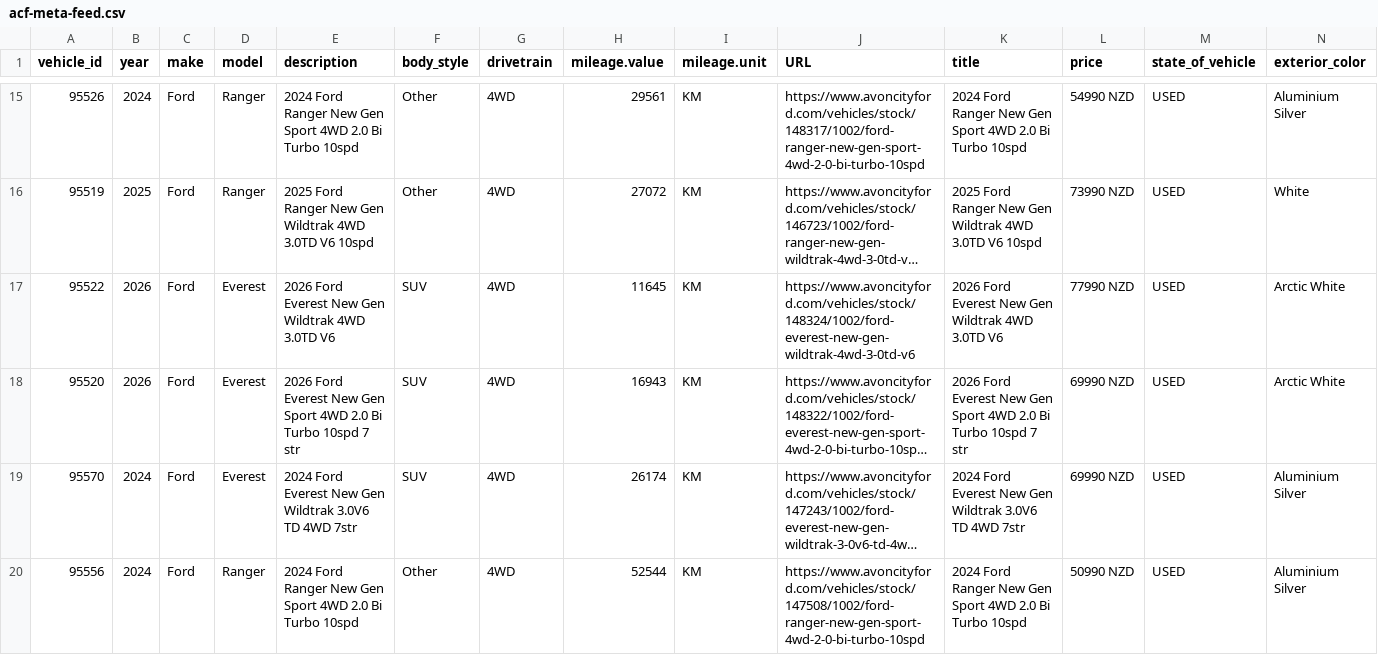
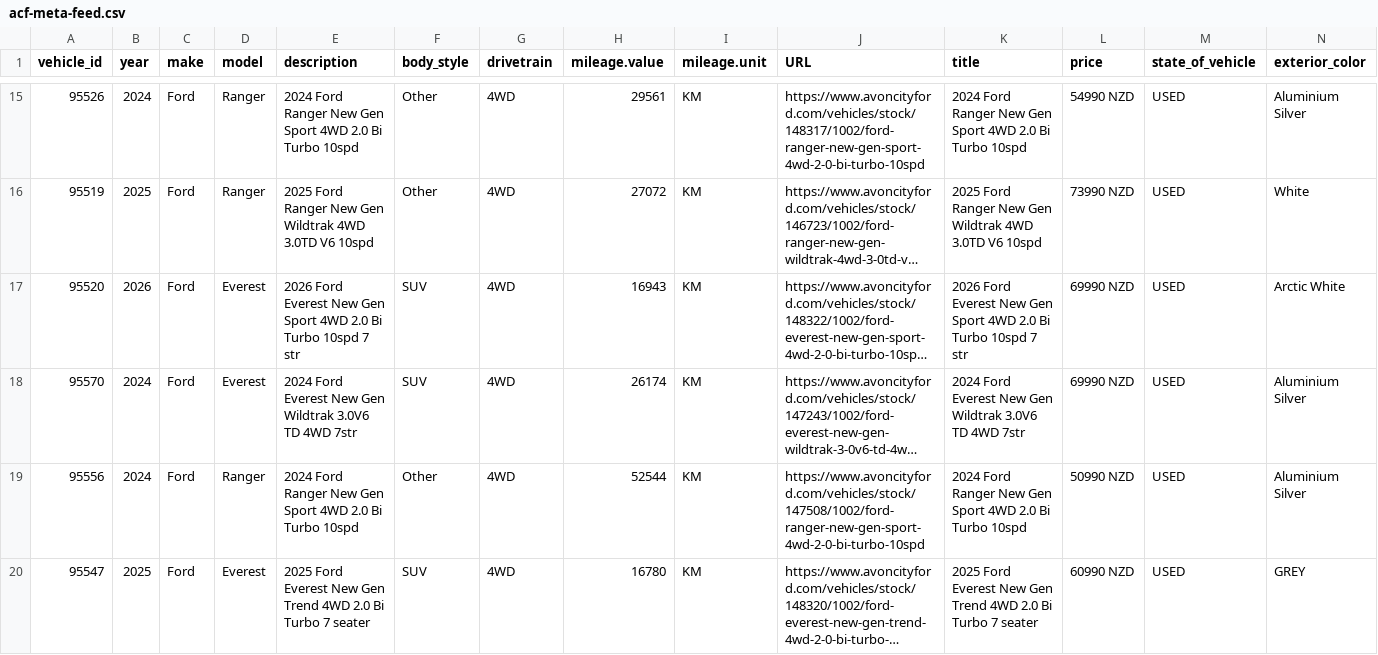
Before and after one commit to AshAcf/acf-meta-feed, a CSV file: public/acf-meta-feed.csv, drawn as a sheet; only a part is shown, gaps mark what is left out; the shorter side is filled out with more unchanged rows; long unchanged cells end in …; rows hold the shown columns only; the diff names each change by its address in the sheet, - before the commit and + after, or states it on an @@ line.

Commit message:
Update corrected vehicle feed

```diff
--- a/public/acf-meta-feed.csv
+++ b/public/acf-meta-feed.csv
-row 17: 95522 | 2026 | Ford | Everest | 2026 Ford Everest New Gen Wildtrak 4WD 3.0TD V6 | SUV | 4WD | 11645 | KM | https://www.avoncityford.com/vehicles/stock/148324/1002/ford-everest-new-gen-wildtrak-4wd-3-0td-v6 | 2026 Ford Everest New Gen Wildtrak 4WD 3.0TD V6 | 77990 NZD | USED | Arctic White
```
Also changed, not shown: 3 other files.
